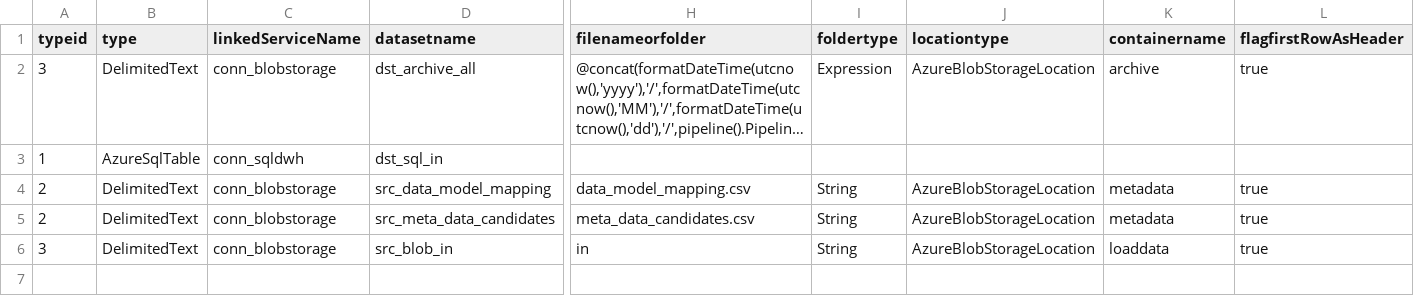
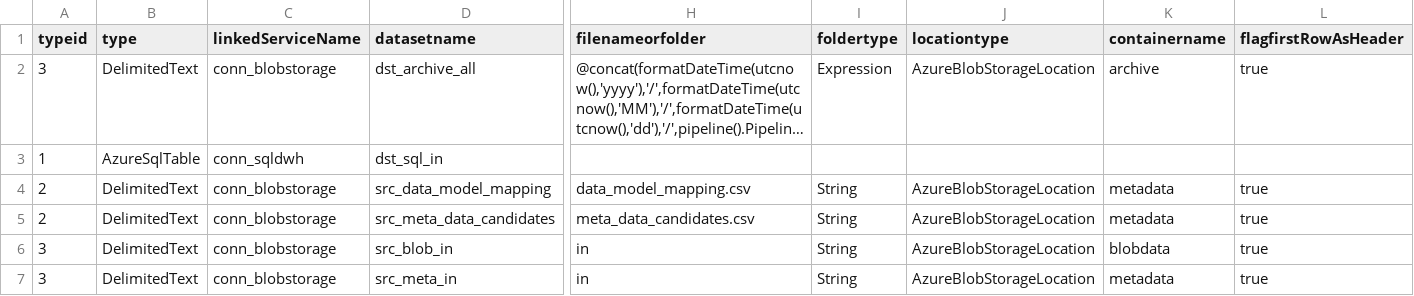
Before and after one commit to dev374/golddwh, a CSV file: install/config/config_datasets.csv, drawn as a sheet; only a part is shown, gaps mark what is left out; long unchanged cells end in …; rows hold the shown columns only; the diff names each change by its address in the sheet, - before the commit and + after, or states it on an @@ line.

```diff
--- a/install/config/config_datasets.csv
+++ b/install/config/config_datasets.csv
-K6 (containername): loaddata
+K6 (containername): blobdata
+row 7: 3 | DelimitedText | conn_blobstorage | src_meta_in | in | String | AzureBlobStorageLocation | metadata | true
```
Also changed, not shown: 9 other files.
